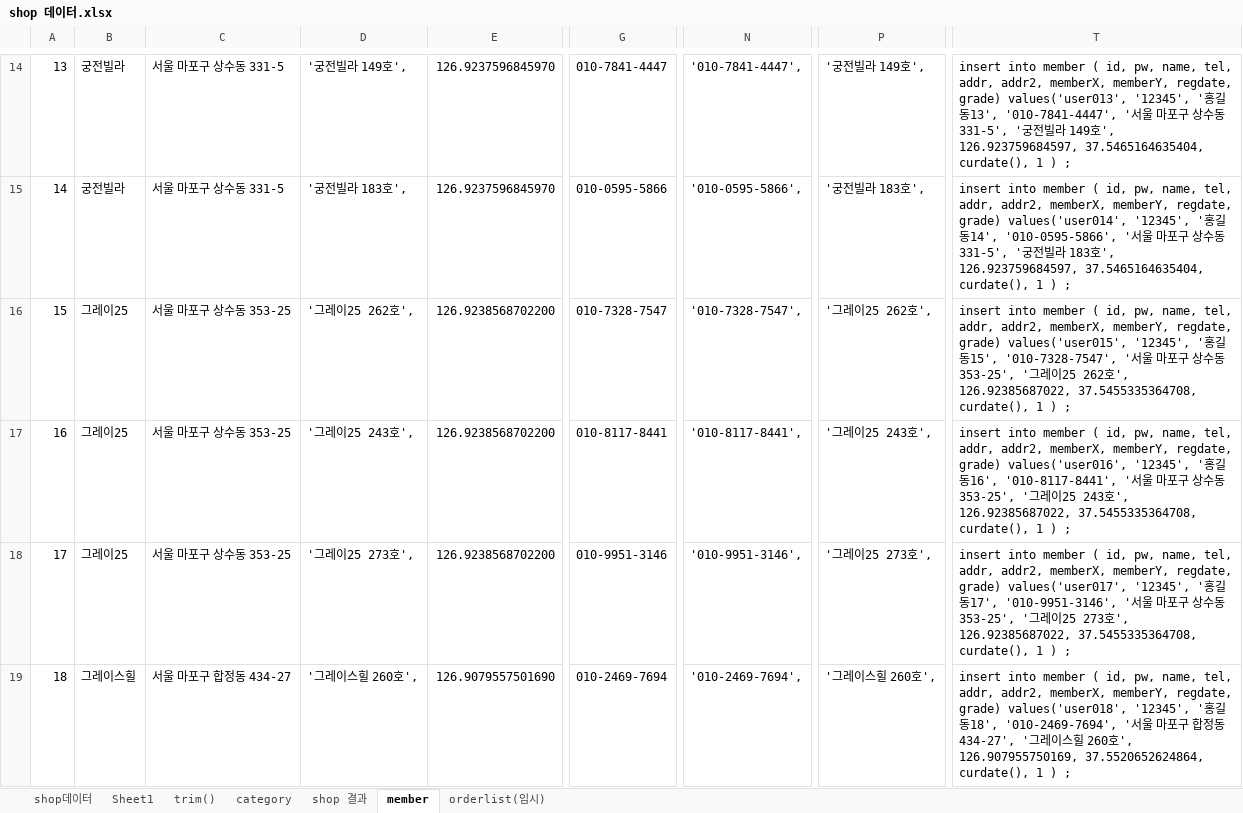
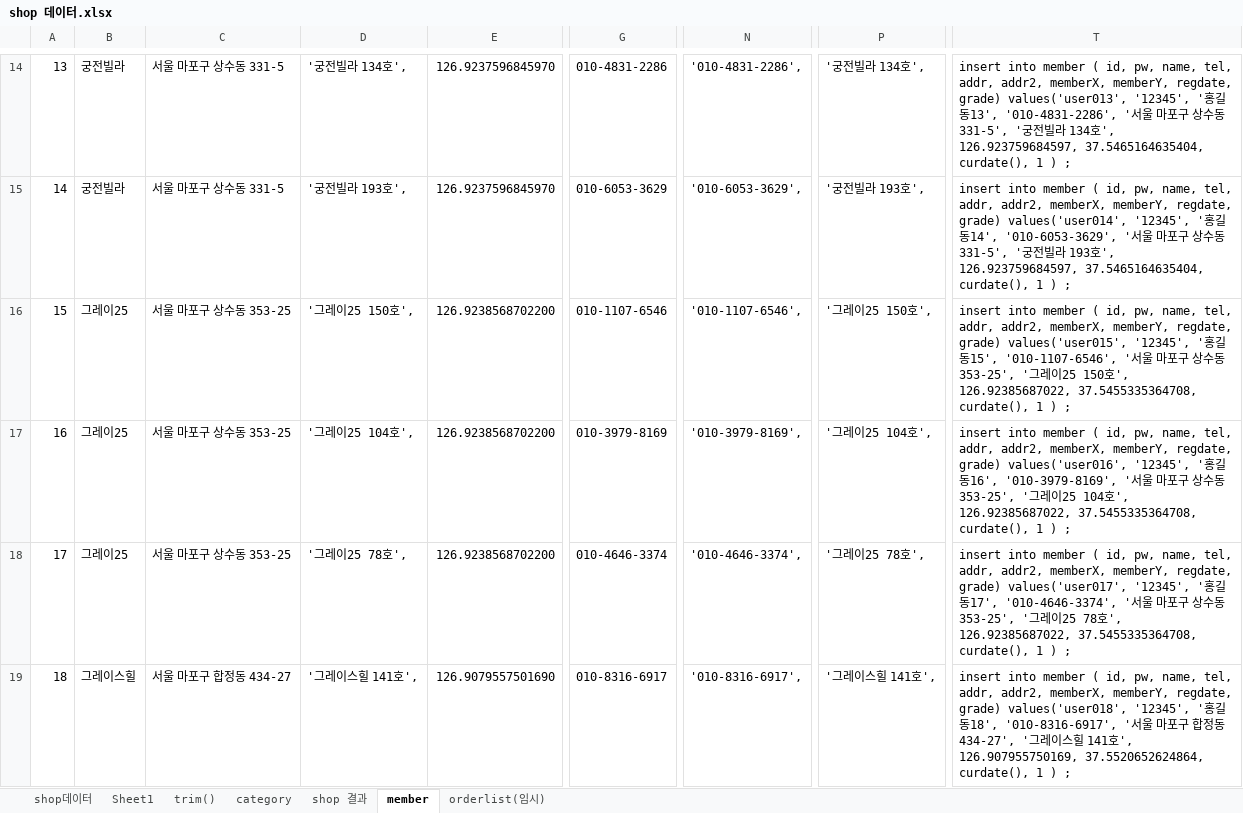
Before and after one commit to saisnoo/baemin03, an Excel workbook: 문서/shop 데이터.xlsx, sheet member, drawn as a sheet; only a part is shown, gaps mark what is left out; values as stored, in another font and other column widths than the file's, no borders; table styles not drawn; the diff covers the shown part only; the diff names each change by its address in the sheet, - before the commit and + after, or states it on an @@ line.

```diff
--- a/문서/shop 데이터.xlsx (sheet member)
+++ b/문서/shop 데이터.xlsx (sheet member)
-D14: '궁전빌라 149호',
+D14: '궁전빌라 134호',
-G14: 010-7841-4447
+G14: 010-4831-2286
-N14: '010-7841-4447',
+N14: '010-4831-2286',
-P14: '궁전빌라 149호',
+P14: '궁전빌라 134호',
-T14: …동13', '010-7841-4447', '서울 마포구 상수동 331-5', '궁전빌라 149호',…
+T14: …동13', '010-4831-2286', '서울 마포구 상수동 331-5', '궁전빌라 134호',…
-D15: '궁전빌라 183호',
+D15: '궁전빌라 193호',
-G15: 010-0595-5866
+G15: 010-6053-3629
-N15: '010-0595-5866',
+N15: '010-6053-3629',
-P15: '궁전빌라 183호',
+P15: '궁전빌라 193호',
-T15: …동14', '010-0595-5866', '서울 마포구 상수동 331-5', '궁전빌라 183호',…
+T15: …동14', '010-6053-3629', '서울 마포구 상수동 331-5', '궁전빌라 193호',…
-D16: '그레이25 262호',
+D16: '그레이25 150호',
-G16: 010-7328-7547
+G16: 010-1107-6546
-N16: '010-7328-7547',
+N16: '010-1107-6546',
-P16: '그레이25 262호',
+P16: '그레이25 150호',
-T16: …동15', '010-7328-7547', '서울 마포구 상수동 353-25', '그레이25 262호',…
+T16: …동15', '010-1107-6546', '서울 마포구 상수동 353-25', '그레이25 150호',…
-D17: '그레이25 243호',
+D17: '그레이25 104호',
-G17: 010-8117-8441
+G17: 010-3979-8169
-N17: '010-8117-8441',
+N17: '010-3979-8169',
-P17: '그레이25 243호',
+P17: '그레이25 104호',
-T17: …동16', '010-8117-8441', '서울 마포구 상수동 353-25', '그레이25 243호',…
+T17: …동16', '010-3979-8169', '서울 마포구 상수동 353-25', '그레이25 104호',…
-D18: '그레이25 273호',
+D18: '그레이25 78호',
-G18: 010-9951-3146
+G18: 010-4646-3374
-N18: '010-9951-3146',
+N18: '010-4646-3374',
-P18: '그레이25 273호',
+P18: '그레이25 78호',
-T18: …동17', '010-9951-3146', '서울 마포구 상수동 353-25', '그레이25 273호',…
+T18: …동17', '010-4646-3374', '서울 마포구 상수동 353-25', '그레이25 78호',…
-D19: '그레이스힐 260호',
+D19: '그레이스힐 141호',
-G19: 010-2469-7694
+G19: 010-8316-6917
-N19: '010-2469-7694',
+N19: '010-8316-6917',
-P19: '그레이스힐 260호',
+P19: '그레이스힐 141호',
-T19: …동18', '010-2469-7694', '서울 마포구 합정동 434-27', '그레이스힐 260호',…
+T19: …동18', '010-8316-6917', '서울 마포구 합정동 434-27', '그레이스힐 141호',…
```
Also changed, not shown: 950 edited cells elsewhere in this sheet, sheet orderlist(임시), sheet shop 결과, sheet Sheet1, formulas that keep their value, 15 other files.
